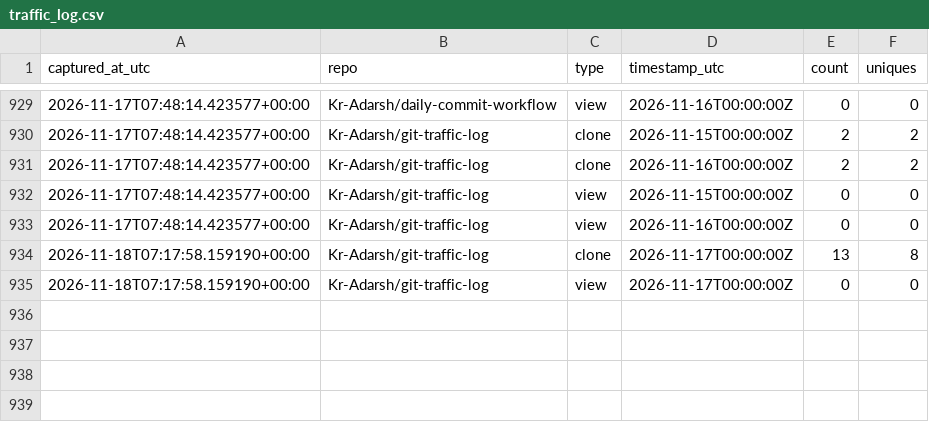
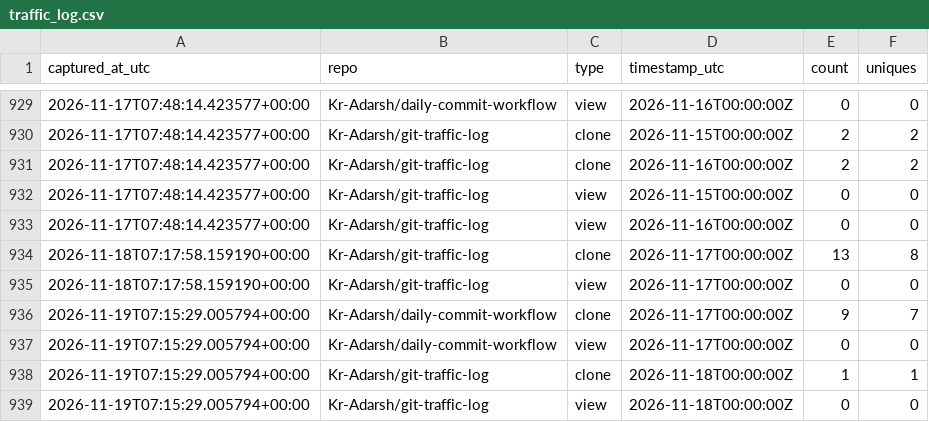
Before and after one commit to Kr-Adarsh/git-traffic-log, a CSV file: traffic/traffic_log.csv, drawn as a sheet; only a part is shown, gaps mark what is left out; the diff names each change by its address in the sheet, - before the commit and + after, or states it on an @@ line.

```diff
--- a/traffic/traffic_log.csv
+++ b/traffic/traffic_log.csv
+row 936: 2026-11-19T07:15:29.005794+00:00 | Kr-Adarsh/daily-commit-workflow | clone | 2026-11-17T00:00:00Z | 9 | 7
+row 937: 2026-11-19T07:15:29.005794+00:00 | Kr-Adarsh/daily-commit-workflow | view | 2026-11-17T00:00:00Z | 0 | 0
+row 938: 2026-11-19T07:15:29.005794+00:00 | Kr-Adarsh/git-traffic-log | clone | 2026-11-18T00:00:00Z | 1 | 1
+row 939: 2026-11-19T07:15:29.005794+00:00 | Kr-Adarsh/git-traffic-log | view | 2026-11-18T00:00:00Z | 0 | 0
```
